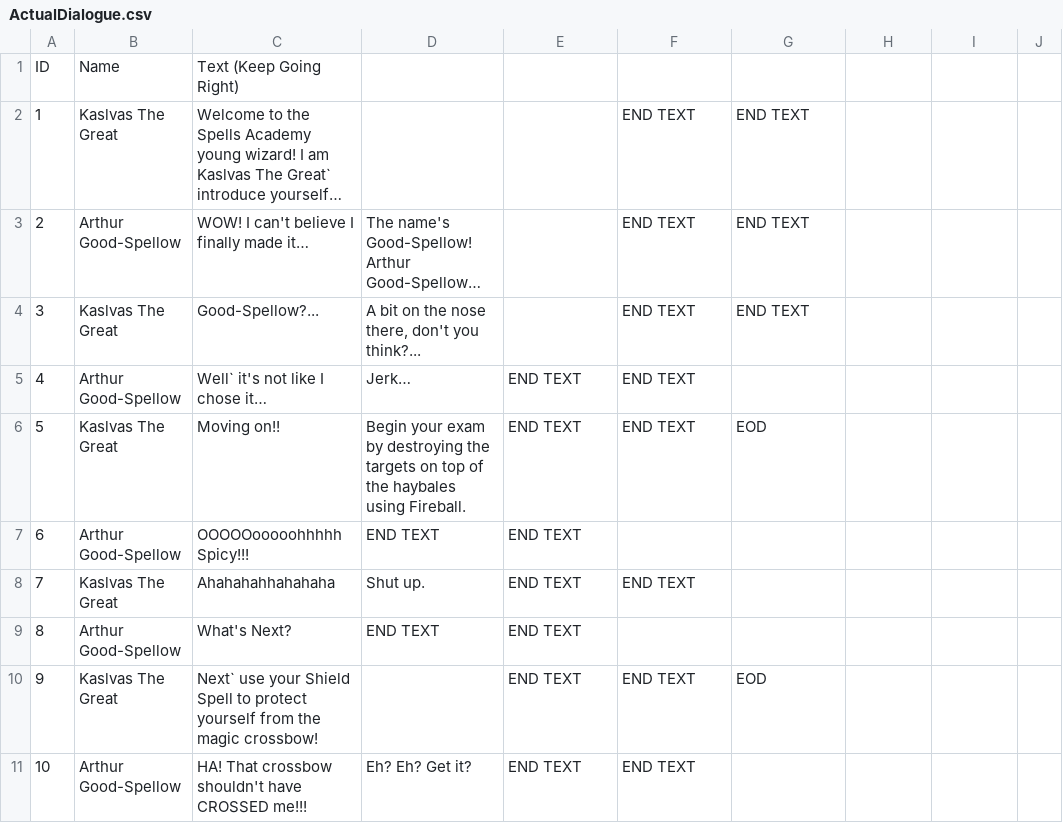
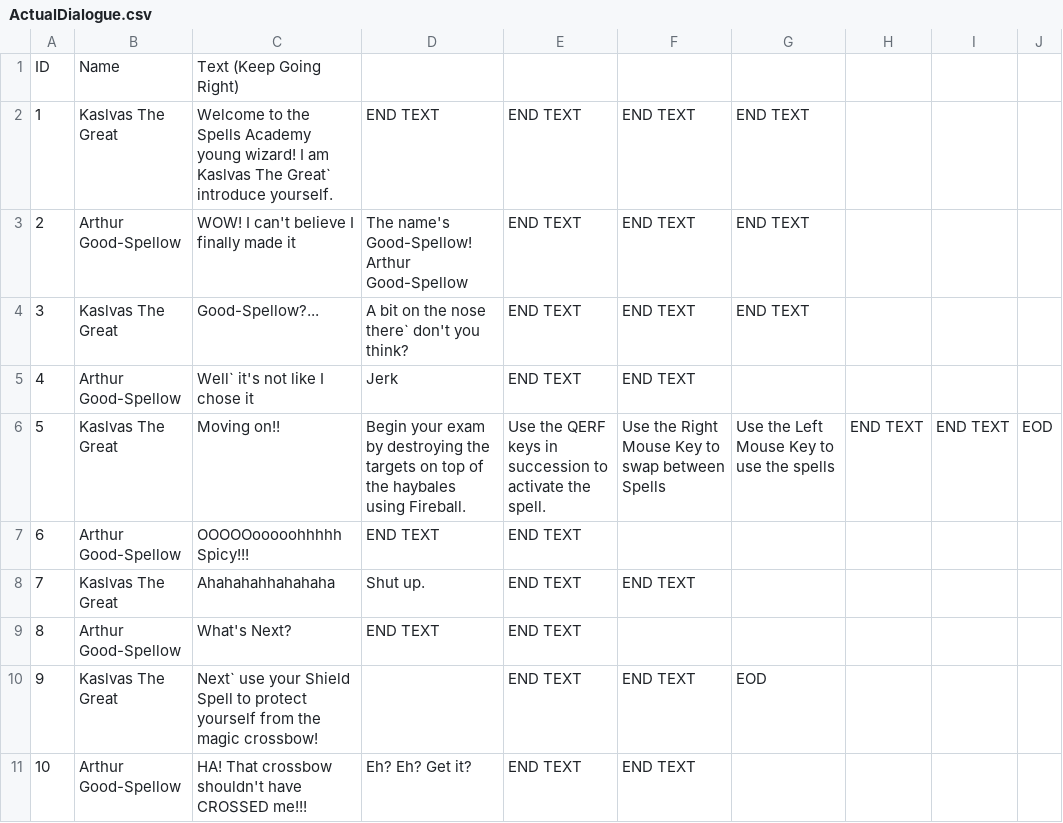
Before and after one commit to Ali-Sim/PhantomV_Action, a CSV file: Assets/Resources/CSVFiles/ActualDialogue.csv, drawn as a sheet; only a part is shown; the diff names each change by its address in the sheet, - before the commit and + after, or states it on an @@ line.

```diff
--- a/Assets/Resources/CSVFiles/ActualDialogue.csv
+++ b/Assets/Resources/CSVFiles/ActualDialogue.csv
-C2: …Great` introduce yourself…
+C2: …Great` introduce yourself.
-D2: (empty)
+D2: END TEXT
-E2:E4: (empty)
+E2:E4: END TEXT
-C3: WOW! I can't believe I finally made it…
+C3: WOW! I can't believe I finally made it
-D3: The name's Good-Spellow! Arthur Good-Spellow…
+D3: The name's Good-Spellow! Arthur Good-Spellow
-D4: A bit on the nose there, don't you think?...
+D4: A bit on the nose there` don't you think?
-C5: Well` it's not like I chose it…
+C5: Well` it's not like I chose it
-D5: Jerk…
+D5: Jerk
-E6: END TEXT
+E6: Use the QERF keys in succession to activate the spell.
-F6: END TEXT
+F6: Use the Right Mouse Key to swap between Spells
-G6: EOD
+G6: Use the Left Mouse Key to use the spells
-H6: (empty)
+H6: END TEXT
-I6: (empty)
+I6: END TEXT
-J6: (empty)
+J6: EOD
```
Also changed, not shown: 9 other files.
